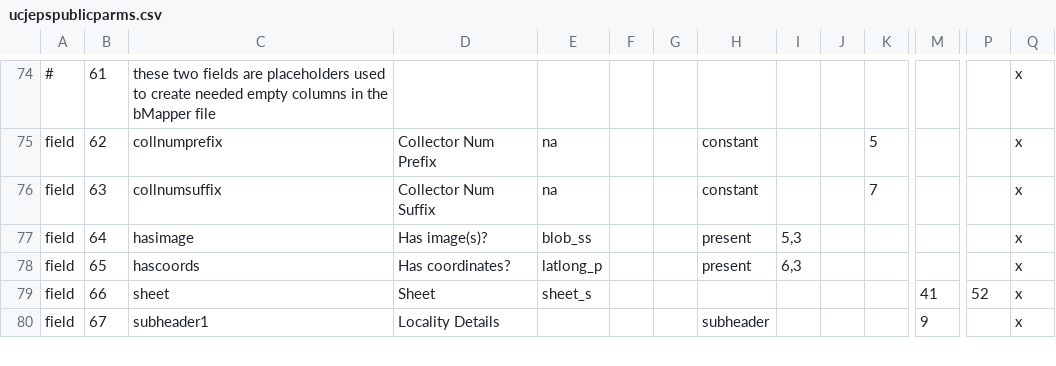
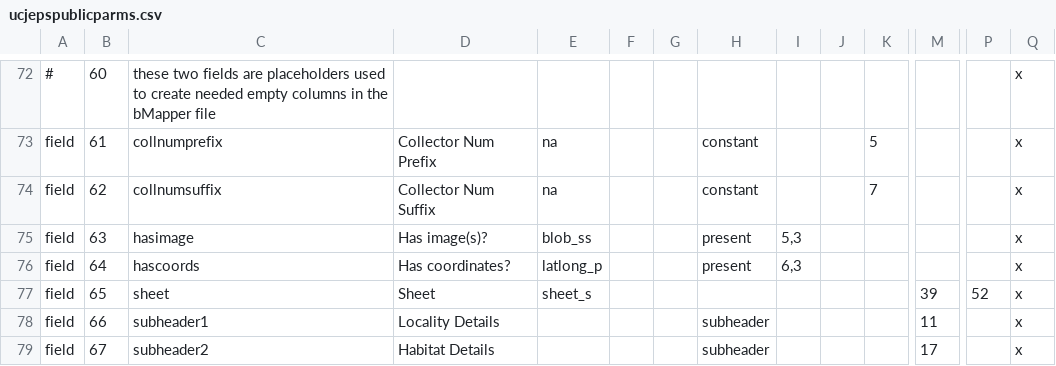
Before and after one commit to cspace-deployment/django_example_config, a CSV file: ucjeps/config/ucjepspublicparms.csv, drawn as a sheet; only a part is shown, gaps mark what is left out; addresses are those after the commit; rows hold the shown columns only; the diff covers the shown part only; the diff names each change by its address in the sheet, - before the commit and + after, or states it on an @@ line.

```diff
--- a/ucjeps/config/ucjepspublicparms.csv
+++ b/ucjeps/config/ucjepspublicparms.csv
-B72: 61
+B72: 60
+row 73: field | 61 | collnumprefix | Collector Num Prefix | na |  |  | constant |  |  | 5 |  |  | x
-C74: collnumprefix
+C74: collnumsuffix
-D74: Collector Num Prefix
+D74: Collector Num Suffix
-K74: 5
+K74: 7
-C75: collnumsuffix
+C75: hasimage
-D75: Collector Num Suffix
+D75: Has image(s)?
-E75: na
+E75: blob_ss
-H75: constant
+H75: present
-I75: (empty)
+I75: 5,3
-K75: 7
+K75: (empty)
-C76: hasimage
+C76: hascoords
-D76: Has image(s)?
+D76: Has coordinates?
-E76: blob_ss
+E76: latlong_p
-I76: 5,3
+I76: 6,3
-C77: hascoords
+C77: sheet
-D77: Has coordinates?
+D77: Sheet
-E77: latlong_p
+E77: sheet_s
-H77: present
+H77: (empty)
-I77: 6,3
+I77: (empty)
-M77: (empty)
+M77: 39
-P77: (empty)
+P77: 52
-C78: sheet
+C78: subheader1
-D78: Sheet
+D78: Locality Details
-E78: sheet_s
+E78: (empty)
-H78: (empty)
+H78: subheader
-M78: 41
+M78: 11
-P78: 52
+P78: (empty)
-C79: subheader1
+C79: subheader2
-D79: Locality Details
+D79: Habitat Details
-M79: 9
+M79: 17
```
Also changed, not shown: 3 removed rows and 51 edited cells elsewhere in this file.
